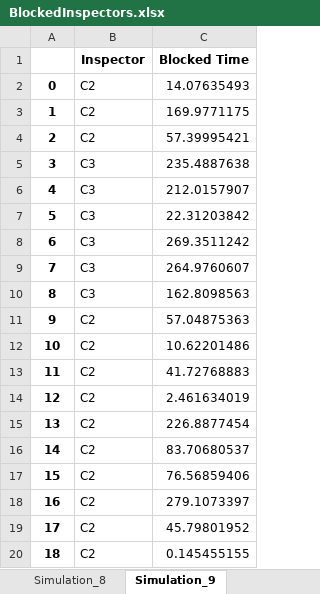
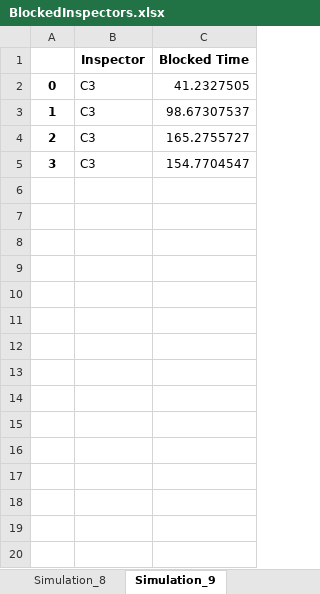
Before and after one commit to AndrewCowan-jpg/SYSC4005AProject, an Excel workbook: Milestone3/BlockedInspectors.xlsx, sheet Simulation_9, drawn as a sheet; only a part is shown; values as stored, in another font and other column widths than the file's, no borders; the diff covers the shown part only; the diff names each change by its address in the sheet, - before the commit and + after, or states it on an @@ line.

```diff
--- a/Milestone3/BlockedInspectors.xlsx (sheet Simulation_9)
+++ b/Milestone3/BlockedInspectors.xlsx (sheet Simulation_9)
-B2:B4 (Inspector): C2
+B2:B4 (Inspector): C3
-C2 (Blocked Time): 14.07635493
+C2 (Blocked Time): 41.2327505
-C3 (Blocked Time): 169.9771175
+C3 (Blocked Time): 98.67307537
-C4 (Blocked Time): 57.39995421
+C4 (Blocked Time): 165.2755727
-C5 (Blocked Time): 235.4887638
+C5 (Blocked Time): 154.7704547
-row 6: 4 | C3 | 212.0157907
-row 7: 5 | C3 | 22.31203842
-row 8: 6 | C3 | 269.3511242
-row 9: 7 | C3 | 264.9760607
-row 10: 8 | C3 | 162.8098563
-row 11: 9 | C2 | 57.04875363
-row 12: 10 | C2 | 10.62201486
-row 13: 11 | C2 | 41.72768883
-row 14: 12 | C2 | 2.461634019
-row 15: 13 | C2 | 226.8877454
-row 16: 14 | C2 | 83.70680537
-row 17: 15 | C2 | 76.56859406
-row 18: 16 | C2 | 279.1073397
-row 19: 17 | C2 | 45.79801952
-row 20: 18 | C2 | 0.145455155
```
Also changed, not shown: 23 removed rows elsewhere in this sheet, sheet Simulation_8, sheet Simulation_6, sheet Simulation_4, sheet Simulation_1, sheet Simulation_10, sheet Simulation_7, 3 more sheets, Milestone3/Simulation_Block_Times.xlsx, Milestone3/Simulation_Throughputs.xlsx, 2 other files.
